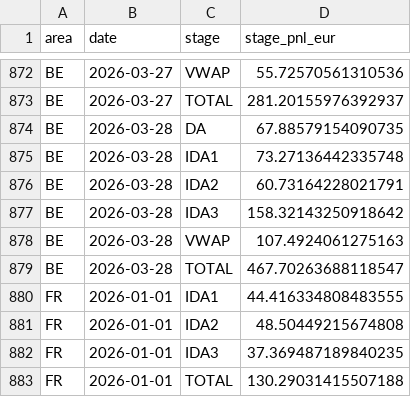
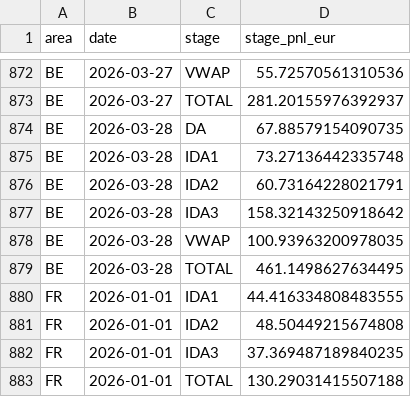
Before and after one commit to bibekagarwal-a11y/Nordpool-data-BESS, a CSV file: docs/data/bess_summary.csv, drawn as a sheet; only a part is shown, gaps mark what is left out.

```diff
--- a/docs/data/bess_summary.csv
+++ b/docs/data/bess_summary.csv
@@ -877,4 +877,4 @@ BE,2026-03-28,IDA2,60.73164228021791
 BE,2026-03-28,IDA3,158.32143250918642
-BE,2026-03-28,VWAP,107.4924061275163
-BE,2026-03-28,TOTAL,467.70263688118547
+BE,2026-03-28,VWAP,100.93963200978035
+BE,2026-03-28,TOTAL,461.1498627634495
 FR,2026-01-01,IDA1,44.416334808483555
```
Also changed, not shown: 4 other files.
